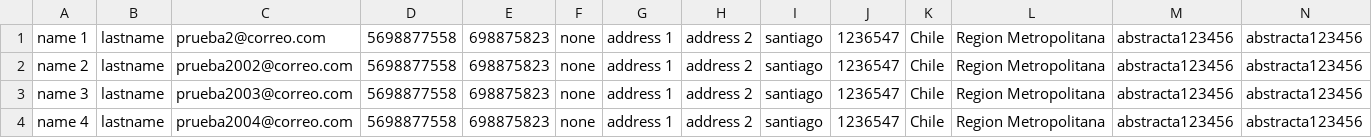
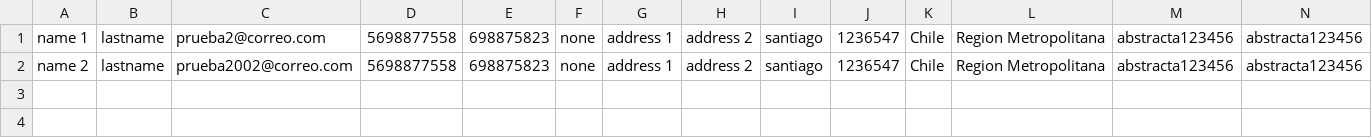
Before and after one commit to vaninatobar/AutomationEntregafinal, a CSV file: data/accountRegister.csv, drawn as a sheet.

```diff
--- a/data/accountRegister.csv
+++ b/data/accountRegister.csv
@@ -2,3 +2 @@ name 1, lastname, prueba2@correo.com, 5698877558, 698875823, none, address 1, ad
 name 2,	lastname, prueba2002@correo.com, 5698877558, 698875823, none, address 1, address 2, santiago, 1236547, Chile, Region Metropolitana, abstracta123456, abstracta123456
-name 3, lastname, prueba2003@correo.com, 5698877558, 698875823, none, address 1, address 2, santiago, 1236547, Chile, Region Metropolitana, abstracta123456, abstracta123456
-name 4, lastname, prueba2004@correo.com, 5698877558, 698875823, none, address 1, address 2, santiago, 1236547, Chile, Region Metropolitana, abstracta123456, abstracta123456
```
Also changed, not shown: 10 other files.
